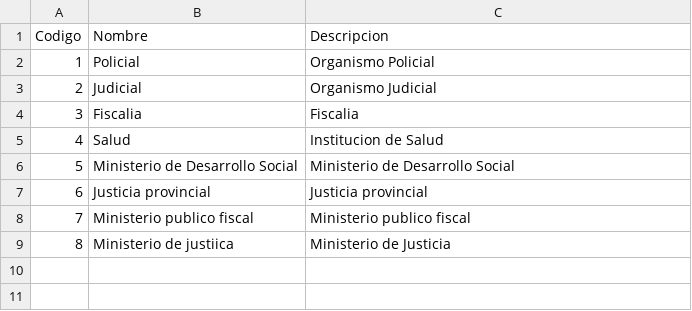
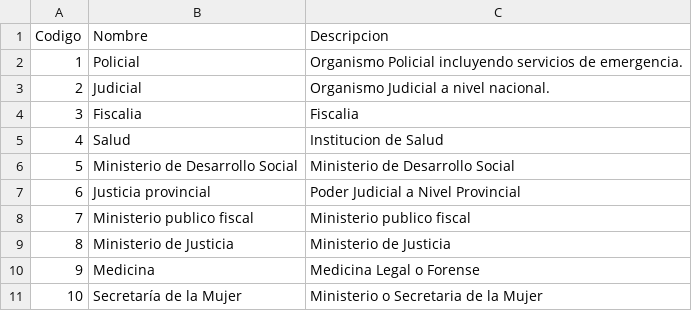
Before and after one commit to idatosabiertos/femicidios-latam, a CSV file: standard/schema/codelists/tipo_de_organismo.csv, drawn as a sheet.

```diff
--- a/standard/schema/codelists/tipo_de_organismo.csv
+++ b/standard/schema/codelists/tipo_de_organismo.csv
@@ -1,4 +1,4 @@
 Codigo,Nombre,Descripcion
-1,Policial,Organismo Policial
-2,Judicial,Organismo Judicial
+1,Policial,Organismo Policial incluyendo servicios de emergencia.
+2,Judicial,Organismo Judicial a nivel nacional.
 3,Fiscalia,Fiscalia
@@ -6,4 +6,6 @@ Codigo,Nombre,Descripcion
 5,Ministerio de Desarrollo Social,Ministerio de Desarrollo Social
-6,Justicia provincial,Justicia provincial
+6,Justicia provincial,Poder Judicial a Nivel Provincial
 7,Ministerio publico fiscal, Ministerio publico fiscal
-8,Ministerio de justiica, Ministerio de Justicia
+8,Ministerio de Justicia, Ministerio de Justicia
+9,Medicina, Medicina Legal o Forense
+10,Secretaría de la Mujer, Ministerio o Secretaria de la Mujer
```
Also changed, not shown: standard/schema/codelists/modalidad.csv, standard/schema/codelists/tipo_relacion.csv, 7 other files.
